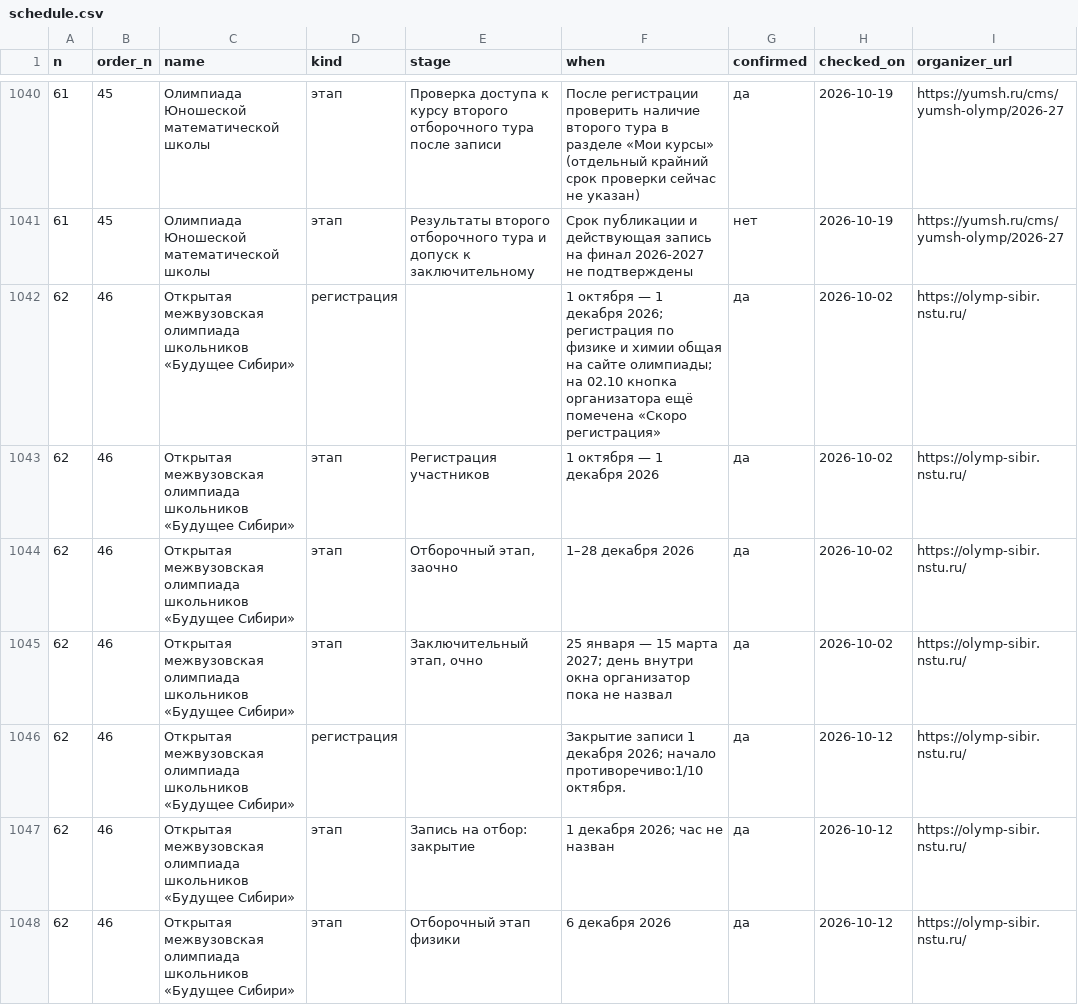
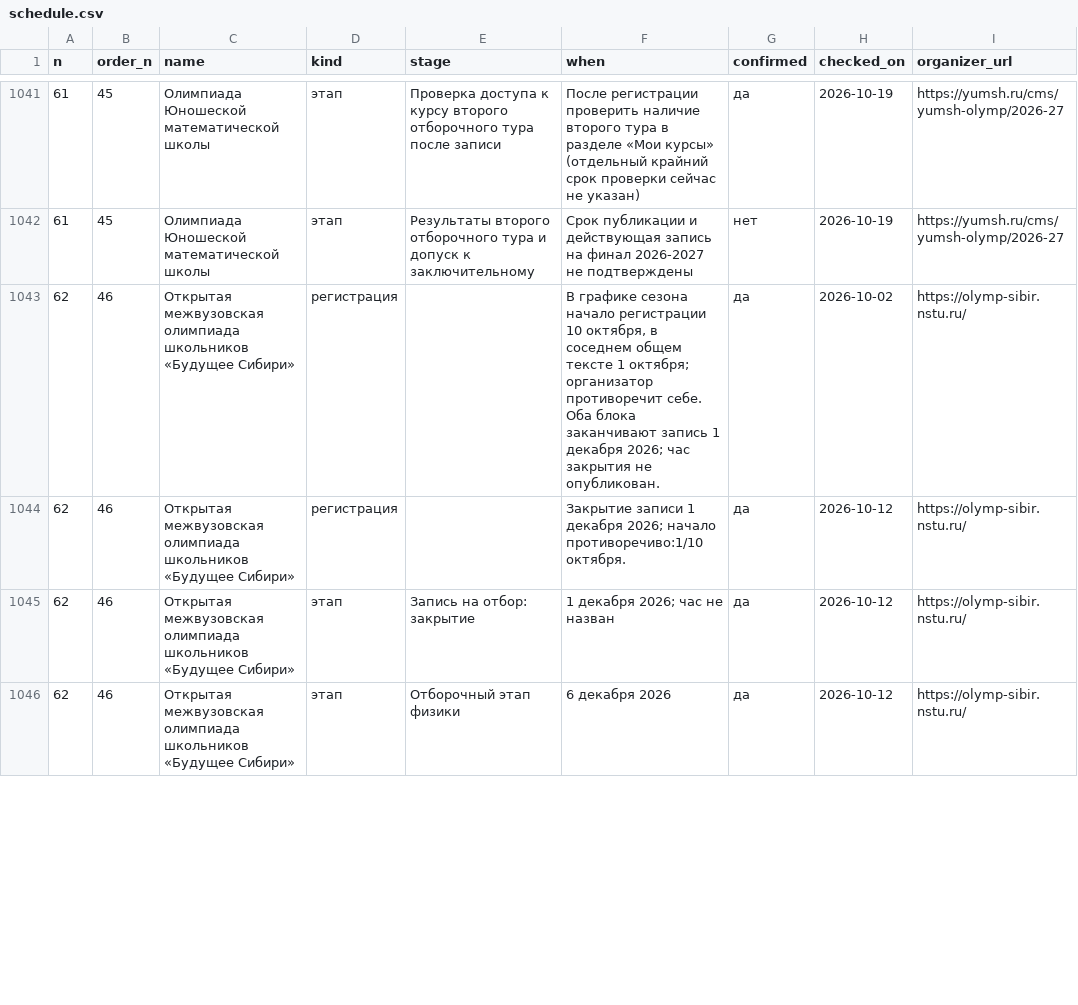
Before and after one commit to Cyberhand2/codolymp-opendata, a CSV file: schedule.csv, drawn as a sheet; only a part is shown, gaps mark what is left out; the diff covers the shown part only.

Commit message:
Обновление данных 2026-11-10: manifest.json, schedule.json, schedule.csv, lgoty-olimpiad-2027.json
Собрано из тех же данных, которыми живёт сайт. Описание наборов и условия использования — https://codolymp.ru/otkrytye-dannye

```diff
--- a/schedule.csv
+++ b/schedule.csv
@@ -1041,6 +1042,3 @@
 61,45,Олимпиада Юношеской математической школы,этап,Результаты второго отборочного тура и допуск к заключительному,Срок публикации и действующая запись на финал 2026-2027 не подтверждены,нет,2026-10-19,https://yumsh.ru/cms/yumsh-olymp/2026-27
-62,46,Открытая межвузовская олимпиада школьников «Будущее Сибири»,регистрация,,1 октября — 1 декабря 2026; регистрация по физике и химии общая на сайте олимпиады; на 02.10 кнопка организатора ещё помечена «Скоро регистрация»,да,2026-10-02,https://olymp-sibir.nstu.ru/
-62,46,Открытая межвузовская олимпиада школьников «Будущее Сибири»,этап,Регистрация участников,1 октября — 1 декабря 2026,да,2026-10-02,https://olymp-sibir.nstu.ru/
-62,46,Открытая межвузовская олимпиада школьников «Будущее Сибири»,этап,"Отборочный этап, заочно",1–28 декабря 2026,да,2026-10-02,https://olymp-sibir.nstu.ru/
-62,46,Открытая межвузовская олимпиада школьников «Будущее Сибири»,этап,"Заключительный этап, очно",25 января — 15 марта 2027; день внутри окна организатор пока не назвал,да,2026-10-02,https://olymp-sibir.nstu.ru/
+62,46,Открытая межвузовская олимпиада школьников «Будущее Сибири»,регистрация,,"В графике сезона начало регистрации 10 октября, в соседнем общем тексте 1 октября; организатор противоречит себе. Оба блока заканчивают запись 1 декабря 2026; час закрытия не опубликован.",да,2026-10-02,https://olymp-sibir.nstu.ru/
 62,46,Открытая межвузовская олимпиада школьников «Будущее Сибири»,регистрация,,Закрытие записи 1 декабря 2026; начало противоречиво:1/10 октября.,да,2026-10-12,https://olymp-sibir.nstu.ru/
```
Also changed, not shown: 1 added row and 11 edited cells elsewhere in this file, 3 other files.
